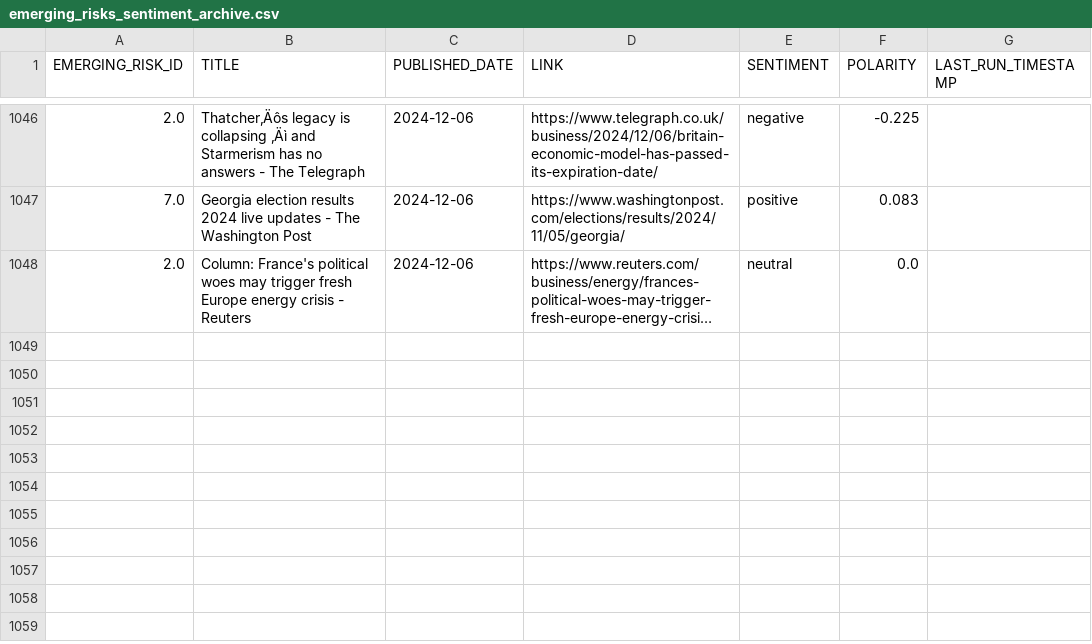
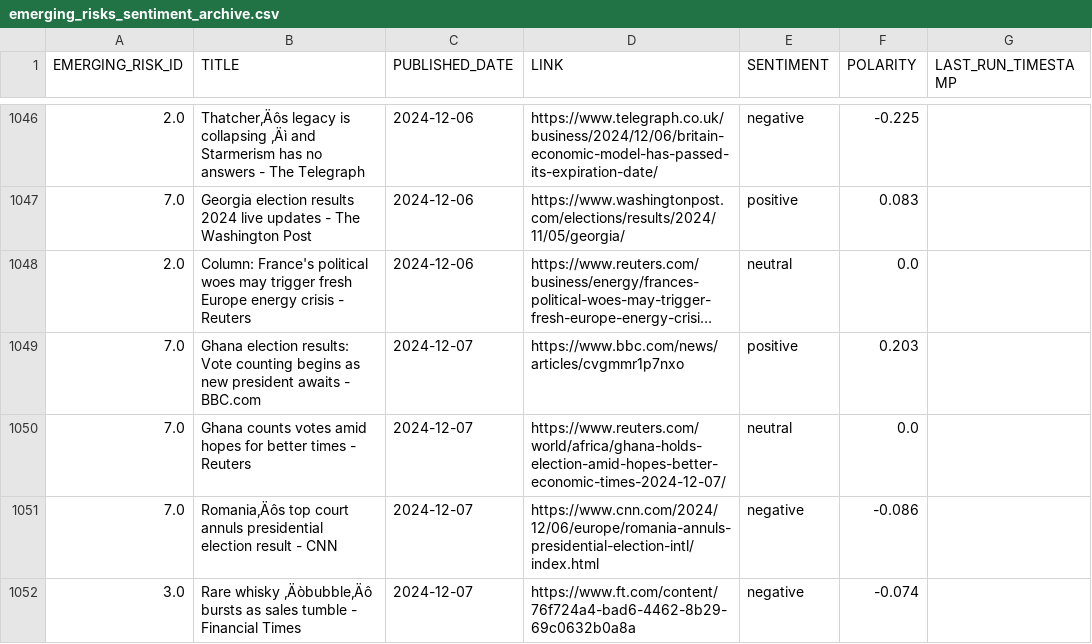
Before and after one commit to giovanonicris/online_sentiment, a CSV file: online_sentiment/output/emerging_risks_sentiment_archive.csv, drawn as a sheet; only a part is shown, gaps mark what is left out; long unchanged cells end in …; the diff names each change by its address in the sheet, - before the commit and + after, or states it on an @@ line.

```diff
--- a/online_sentiment/output/emerging_risks_sentiment_archive.csv
+++ b/online_sentiment/output/emerging_risks_sentiment_archive.csv
+row 1049: 7.0 | Ghana election results: Vote counting begins as new president awaits - BBC.com | 2024-12-07 | https://www.bbc.com/news/articles/cvgmmr1p7nxo | positive | 0.203
+row 1050: 7.0 | Ghana counts votes amid hopes for better times - Reuters | 2024-12-07 | https://www.reuters.com/world/africa/ghana-holds-election-amid-hopes-better-economic-times-2024-12-07/ | neutral | 0.0
+row 1051: 7.0 | Romania‚Äôs top court annuls presidential election result - CNN | 2024-12-07 | https://www.cnn.com/2024/12/06/europe/romania-annuls-presidential-election-intl/index.html | negative | -0.086
+row 1052: 3.0 | Rare whisky ‚Äòbubble‚Äô bursts as sales tumble - Financial Times | 2024-12-07 | https://www.ft.com/content/76f724a4-bad6-4462-8b29-69c0632b0a8a | negative | -0.074
```
Also changed, not shown: 1 other file.
